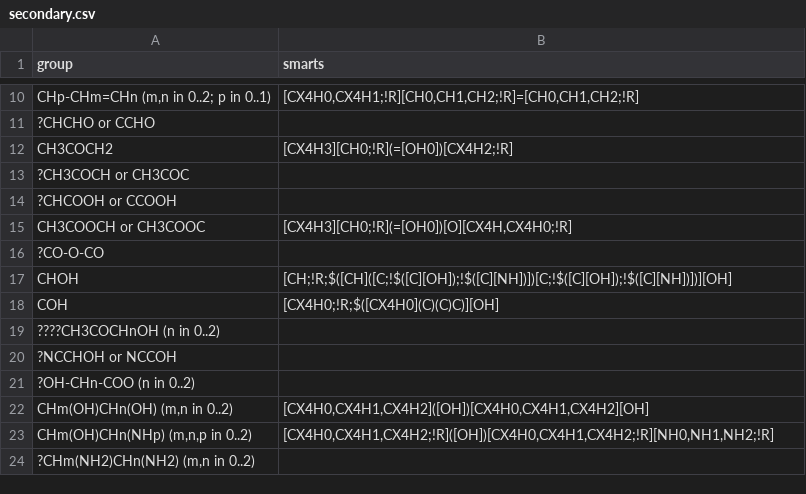
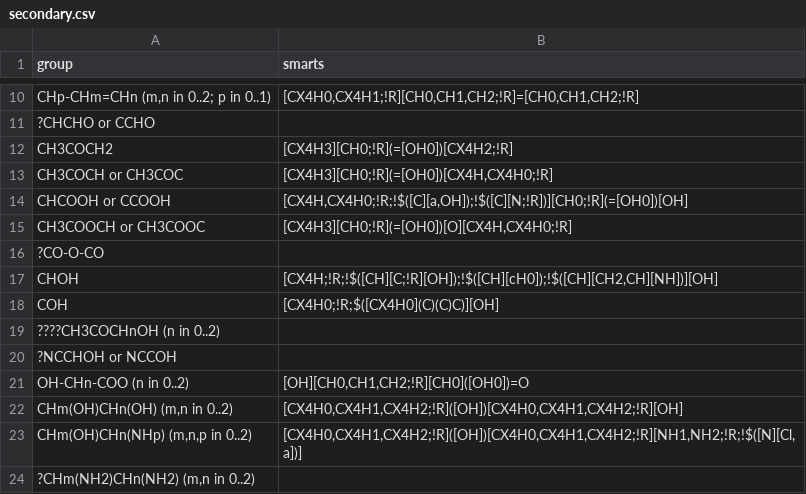
Before and after one commit to ipqa-research/ugropy, a CSV file: ugropy/groupscsv/abdulelah_gani/secondary/secondary.csv, drawn as a sheet; only a part is shown, gaps mark what is left out; the diff covers the shown part only.

```diff
--- a/ugropy/groupscsv/abdulelah_gani/secondary/secondary.csv
+++ b/ugropy/groupscsv/abdulelah_gani/secondary/secondary.csv
@@ -12,7 +12,7 @@ CHp-CHm=CHn (m,n in 0..2; p in 0..1)|[CX4H0,CX4H1;!R][CH0,CH1,CH2;!R]=[CH0,CH1,C
 CH3COCH2|[CX4H3][CH0;!R](=[OH0])[CX4H2;!R]
-?CH3COCH or CH3COC|
-?CHCOOH or CCOOH|
+CH3COCH or CH3COC|[CX4H3][CH0;!R](=[OH0])[CX4H,CX4H0;!R]
+CHCOOH or CCOOH|[CX4H,CX4H0;!R;!$([C][a,OH]);!$([C][N;!R])][CH0;!R](=[OH0])[OH]
 CH3COOCH or CH3COOC|[CX4H3][CH0;!R](=[OH0])[O][CX4H,CX4H0;!R]
 ?CO-O-CO|
-CHOH|[CH;!R;$([CH]([C;!$([C][OH]);!$([C][NH])])[C;!$([C][OH]);!$([C][NH])])][OH]
+CHOH|[CX4H;!R;!$([CH][C;!R][OH]);!$([CH][cH0]);!$([CH][CH2,CH][NH])][OH]
 COH|[CX4H0;!R;$([CX4H0](C)(C)C)][OH]
@@ -20,5 +20,5 @@ COH|[CX4H0;!R;$([CX4H0](C)(C)C)][OH]
 ?NCCHOH or NCCOH|
-?OH-CHn-COO (n in 0..2)|
-CHm(OH)CHn(OH) (m,n in 0..2)|[CX4H0,CX4H1,CX4H2]([OH])[CX4H0,CX4H1,CX4H2][OH]
-CHm(OH)CHn(NHp) (m,n,p in 0..2)|[CX4H0,CX4H1,CX4H2;!R]([OH])[CX4H0,CX4H1,CX4H2;!R][NH0,NH1,NH2;!R]
+OH-CHn-COO (n in 0..2)|[OH][CH0,CH1,CH2;!R][CH0]([OH0])=O
+CHm(OH)CHn(OH) (m,n in 0..2)|[CX4H0,CX4H1,CX4H2;!R]([OH])[CX4H0,CX4H1,CX4H2;!R][OH]
+CHm(OH)CHn(NHp) (m,n,p in 0..2)|[CX4H0,CX4H1,CX4H2;!R]([OH])[CX4H0,CX4H1,CX4H2;!R][NH1,NH2;!R;!$([N][Cl,a])]
 ?CHm(NH2)CHn(NH2) (m,n in 0..2)|
```
Also changed, not shown: 28 added rows, 28 removed rows and 25 edited cells elsewhere in this file, ugropy/groupscsv/abdulelah_gani/secondary/info.csv, 6 other files.
